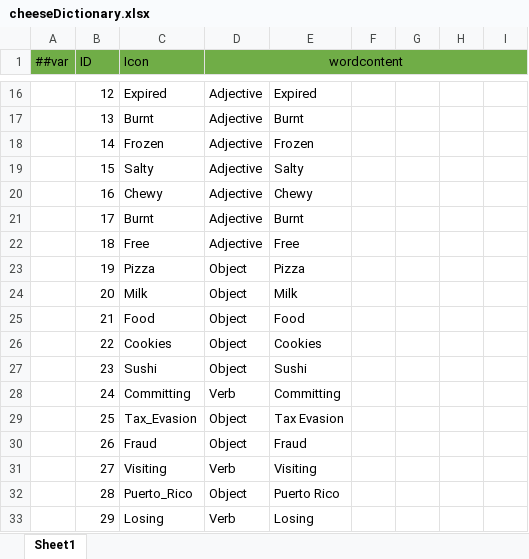
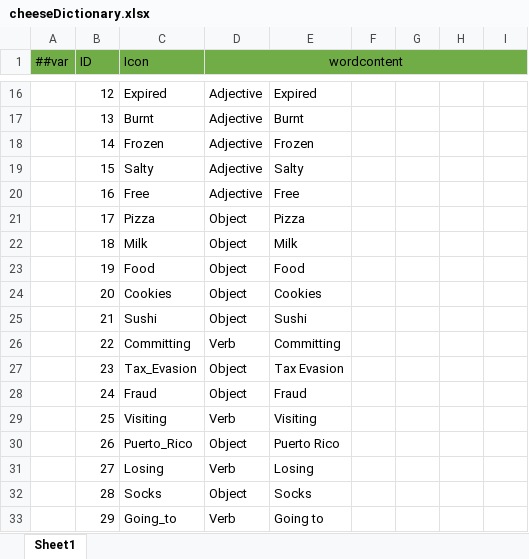
Before and after one commit to mazui3/GGJ2026, an Excel workbook: XmlData/Datas/cheeseDictionary.xlsx, sheet Sheet1, drawn as a sheet; only a part is shown, gaps mark what is left out; values as stored, in another font and other column widths than the file's, no borders; the diff covers the shown part only; the diff names each change by its address in the sheet, - before the commit and + after, or states it on an @@ line.

```diff
--- a/XmlData/Datas/cheeseDictionary.xlsx (sheet Sheet1)
+++ b/XmlData/Datas/cheeseDictionary.xlsx (sheet Sheet1)
-C20 (Icon): Chewy
+C20 (Icon): Free
-E20: Chewy
+E20: Free
-C21 (Icon): Burnt
+C21 (Icon): Pizza
-D21:D22 (wordcontent): Adjective
+D21:D22 (wordcontent): Object
-E21: Burnt
+E21: Pizza
-C22 (Icon): Free
+C22 (Icon): Milk
-E22: Free
+E22: Milk
-C23 (Icon): Pizza
+C23 (Icon): Food
-E23: Pizza
+E23: Food
-C24 (Icon): Milk
+C24 (Icon): Cookies
-E24: Milk
+E24: Cookies
-C25 (Icon): Food
+C25 (Icon): Sushi
-E25: Food
+E25: Sushi
-C26 (Icon): Cookies
+C26 (Icon): Committing
-D26 (wordcontent): Object
+D26 (wordcontent): Verb
-E26: Cookies
+E26: Committing
-C27 (Icon): Sushi
+C27 (Icon): Tax_Evasion
-E27: Sushi
+E27: Tax Evasion
-C28 (Icon): Committing
+C28 (Icon): Fraud
-D28 (wordcontent): Verb
+D28 (wordcontent): Object
-E28: Committing
+E28: Fraud
-C29 (Icon): Tax_Evasion
+C29 (Icon): Visiting
-D29 (wordcontent): Object
+D29 (wordcontent): Verb
-E29: Tax Evasion
+E29: Visiting
-C30 (Icon): Fraud
+C30 (Icon): Puerto_Rico
-E30: Fraud
+E30: Puerto Rico
-C31 (Icon): Visiting
+C31 (Icon): Losing
-E31: Visiting
+E31: Losing
-C32 (Icon): Puerto_Rico
+C32 (Icon): Socks
-E32: Puerto Rico
+E32: Socks
-C33 (Icon): Losing
+C33 (Icon): Going_to
-E33: Losing
+E33: Going to
```
Also changed, not shown: 2 removed rows and 2 edited cells elsewhere in this sheet, XmlData/Datas/cheeseScene.xlsx, 26 other files.
